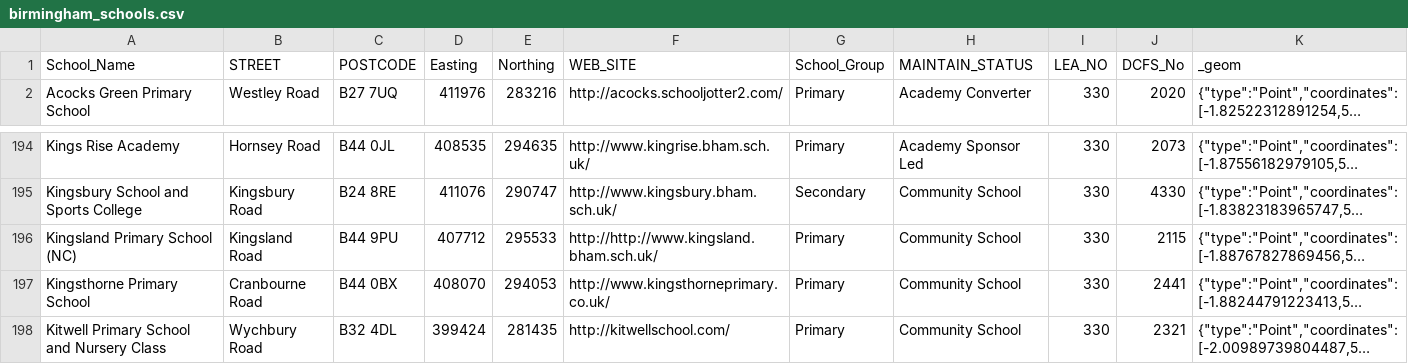
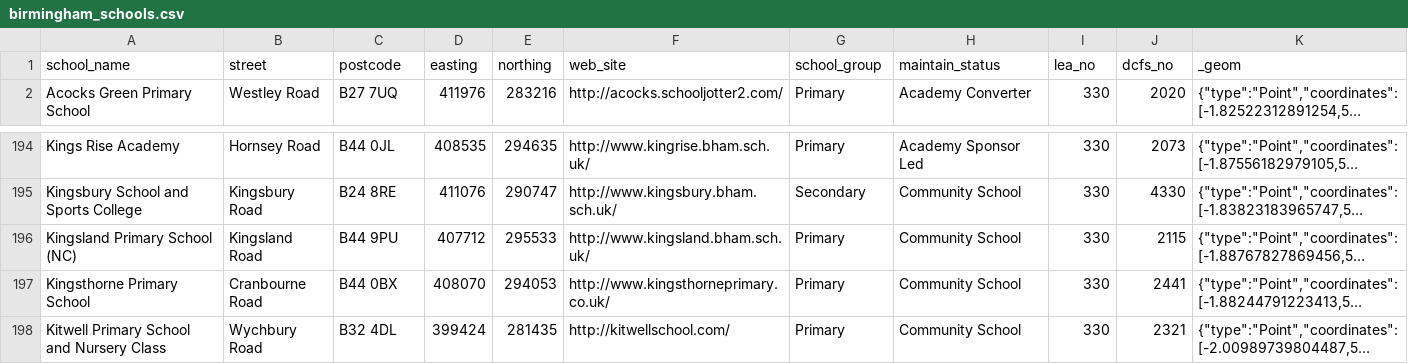
Before and after one commit to vitorbaptista/birmingham_schools, a CSV file: data/birmingham_schools.csv, drawn as a sheet; only a part is shown, gaps mark what is left out; long unchanged cells end in …; removed rows and columns are numbered as before the commit, all else as after; the diff names each change by its address in the sheet, - before the commit and + after, or states it on an @@ line.

Commit message:
Lowercase all headers and fix Kingsland URL

```diff
--- a/data/birmingham_schools.csv
+++ b/data/birmingham_schools.csv
-row 1: School_Name | STREET | POSTCODE | Easting | Northing | WEB_SITE | School_Group | MAINTAIN_STATUS | LEA_NO | DCFS_No | _geom
+row 1: school_name | street | postcode | easting | northing | web_site | school_group | maintain_status | lea_no | dcfs_no | _geom
-F196: http://http://www.kingsland.bham.sch.uk/
+F196: http://www.kingsland.bham.sch.uk/
```
Also changed, not shown: 2 other files.
